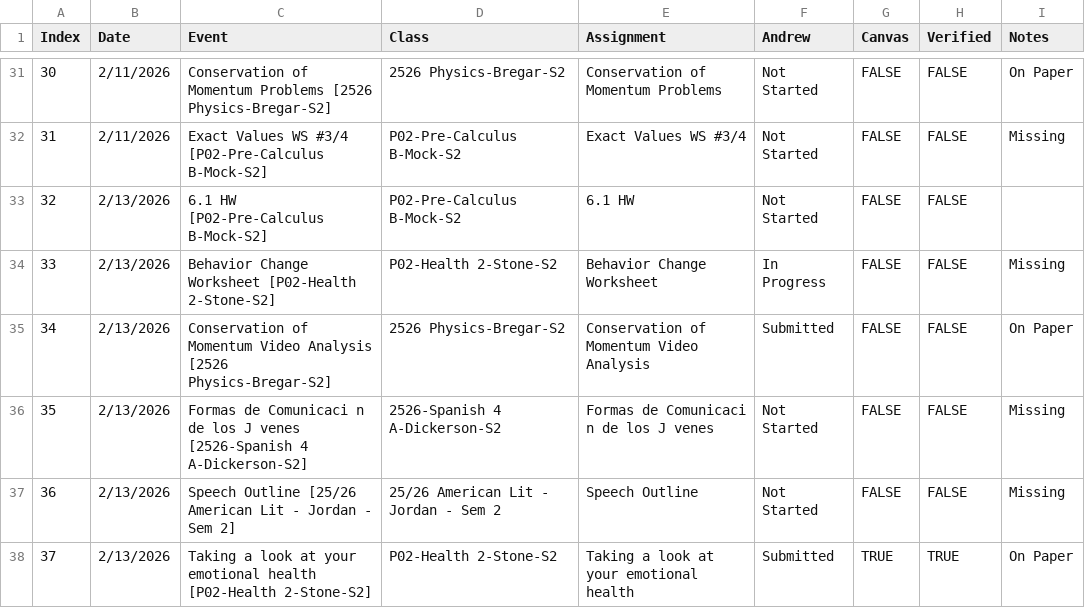
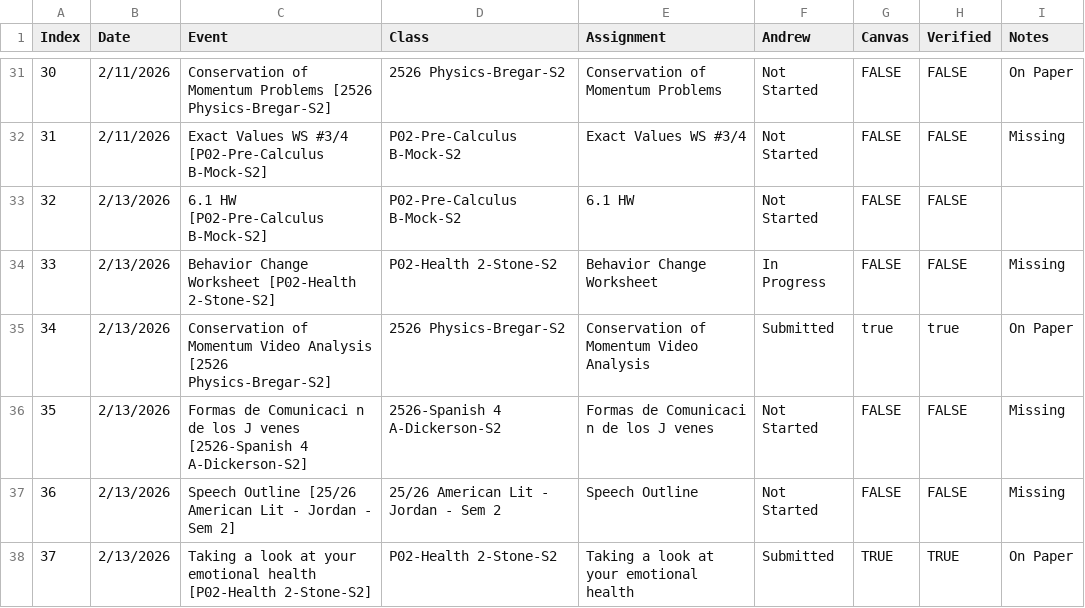
Before and after one commit to snwhunter/AndrewsHWTracker, a CSV file: data.csv, drawn as a sheet; only a part is shown, gaps mark what is left out.

```diff
--- a/data.csv
+++ b/data.csv
@@ -34,3 +34,3 @@ Index,Date,Event,Class,Assignment,Andrew,Canvas,Verified,Notes
 33,2/13/2026,Behavior Change Worksheet  [P02-Health 2-Stone-S2],P02-Health 2-Stone-S2,Behavior Change Worksheet,In Progress,FALSE,FALSE,Missing
-34,2/13/2026,Conservation of Momentum Video Analysis [2526 Physics-Bregar-S2],2526 Physics-Bregar-S2,Conservation of Momentum Video Analysis,Submitted,FALSE,FALSE,On Paper
+34,2/13/2026,Conservation of Momentum Video Analysis [2526 Physics-Bregar-S2],2526 Physics-Bregar-S2,Conservation of Momentum Video Analysis,Submitted,true,true,On Paper
 35,2/13/2026,Formas de Comunicaci n de los J venes [2526-Spanish 4 A-Dickerson-S2],2526-Spanish 4 A-Dickerson-S2,Formas de Comunicaci n de los J venes,Not Started,FALSE,FALSE,Missing
```
